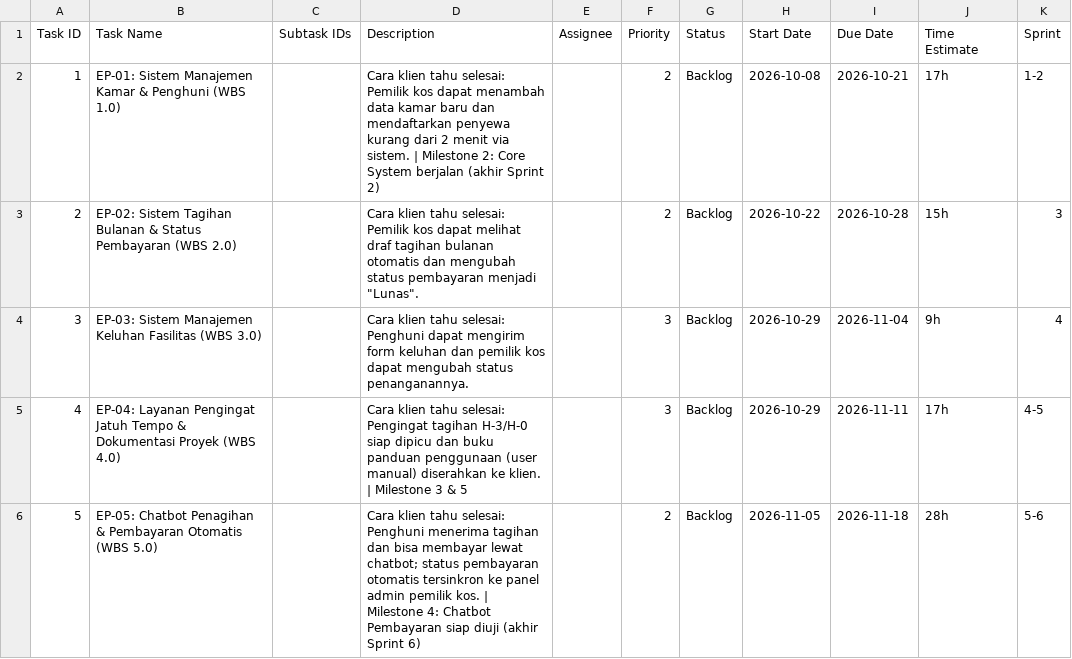
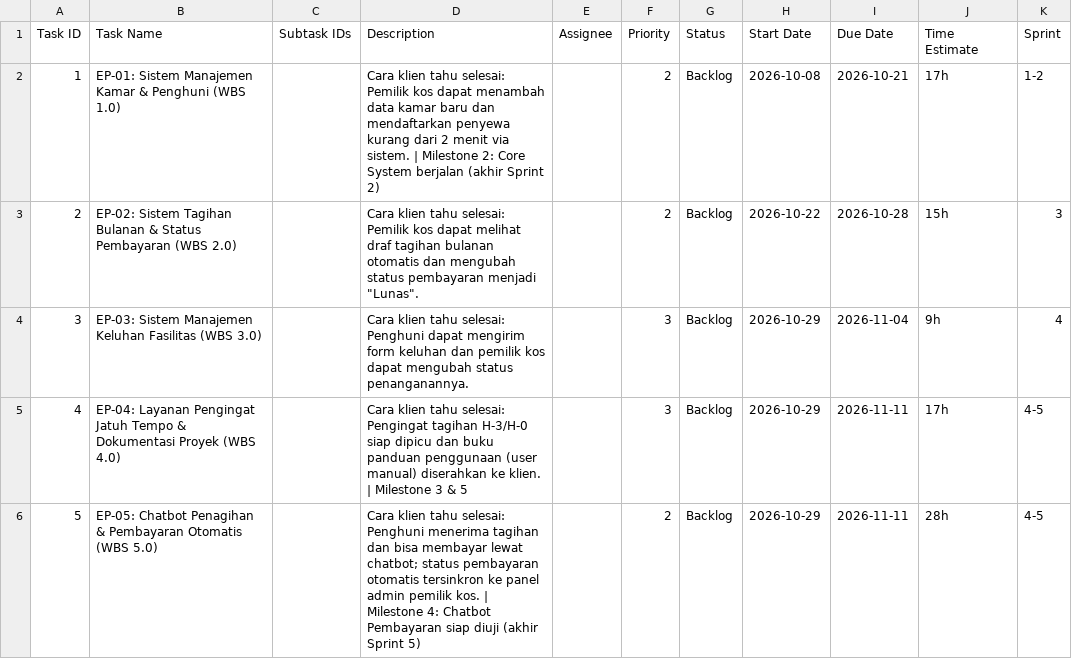
Before and after one commit to angilbert01/Manajemen-Kos-Gopi, a CSV file: Konteks/MPTI_Kos_Gopi_ClickUp_Import_v3 - Roadmap.csv (was Konteks/spreadsheet MPTI - Roadmap.csv), drawn as a sheet.

Commit message:
Sprint 3

```diff
--- a/Konteks/spreadsheet MPTI - Roadmap.csv
+++ b/Konteks/MPTI_Kos_Gopi_ClickUp_Import_v3 - Roadmap.csv
@@ -5,2 +5,2 @@ Task ID,Task Name,Subtask IDs,Description,Assignee,Priority,Status,Start Date,Du
 4,EP-04: Layanan Pengingat Jatuh Tempo & Dokumentasi Proyek (WBS 4.0),,Cara klien tahu selesai: Pengingat tagihan H-3/H-0 siap dipicu dan buku panduan penggunaan (user manual) diserahkan ke klien. | Milestone 3 & 5,,3,Backlog,2026-10-29,2026-11-11,17h ,4-5
-5,EP-05: Chatbot Penagihan & Pembayaran Otomatis (WBS 5.0),,Cara klien tahu selesai: Penghuni menerima tagihan dan bisa membayar lewat chatbot; status pembayaran otomatis tersinkron ke panel admin pemilik kos. | Milestone 4: Chatbot Pembayaran siap diuji (akhir Sprint 6),,2,Backlog,2026-11-05,2026-11-18,28h ,5-6
+5,EP-05: Chatbot Penagihan & Pembayaran Otomatis (WBS 5.0),,Cara klien tahu selesai: Penghuni menerima tagihan dan bisa membayar lewat chatbot; status pembayaran otomatis tersinkron ke panel admin pemilik kos. | Milestone 4: Chatbot Pembayaran siap diuji (akhir Sprint 5),,2,Backlog,2026-10-29,2026-11-11,28h ,4-5
```
Also changed, not shown: 14 other files.
